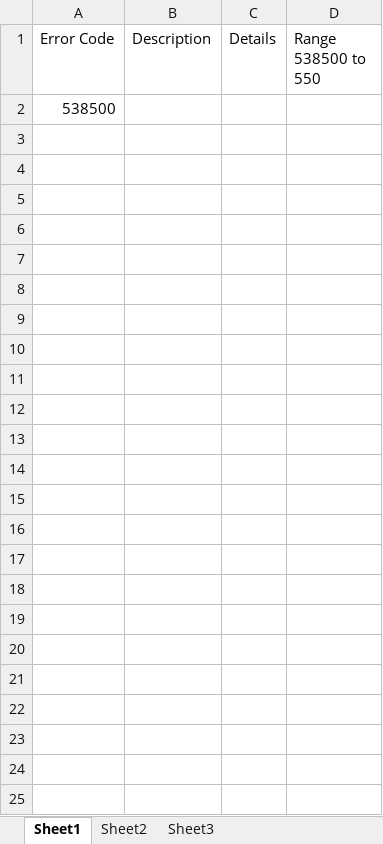
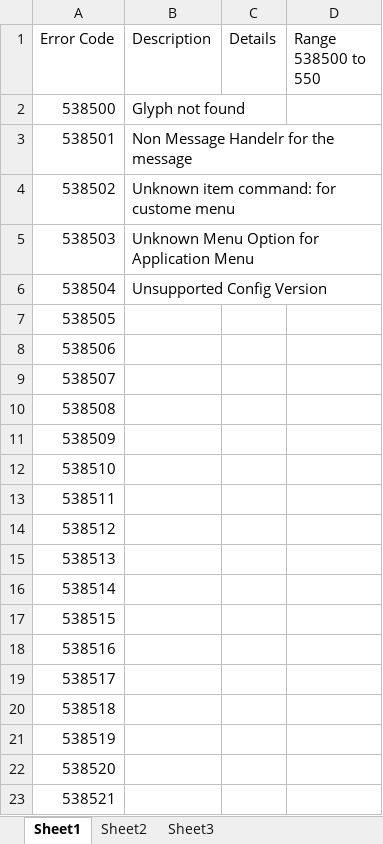
Before and after one commit to NISystemsEngineering/CEF, an Excel workbook: Documentation/Errors.xlsx, sheet Sheet1, drawn as a sheet; values as stored, in another font and other column widths than the file's, no borders; the diff names each change by its address in the sheet, - before the commit and + after, or states it on an @@ line.

Commit message:
Fixes #25 all the errors generated are in the proper range Fixes #24 The file Dialog is in a subVI, it is used in all the places a file is open so its the only place that contains the file extension. Added tag #USERCFG  so users know to configure this. Fixes #22 The only location for dialogs is in the error case and the File Dialog Vi

```diff
--- a/Documentation/Errors.xlsx (sheet Sheet1)
+++ b/Documentation/Errors.xlsx (sheet Sheet1)
-B2 (Description): (empty)
+B2 (Description): Glyph not found
+row 3: 538501 | Non Message Handelr for the message
+row 4: 538502 | Unknown item command: for custome menu
+row 5: 538503 | Unknown Menu Option for Application Menu
+row 6: 538504 | Unsupported Config Version
+row 7: 538505
+row 8: 538506
+row 9: 538507
+row 10: 538508
+row 11: 538509
+row 12: 538510
+row 13: 538511
+row 14: 538512
+row 15: 538513
+row 16: 538514
+row 17: 538515
+row 18: 538516
+row 19: 538517
+row 20: 538518
+row 21: 538519
+row 22: 538520
+row 23: 538521
```
Also changed, not shown: 3 other files.
